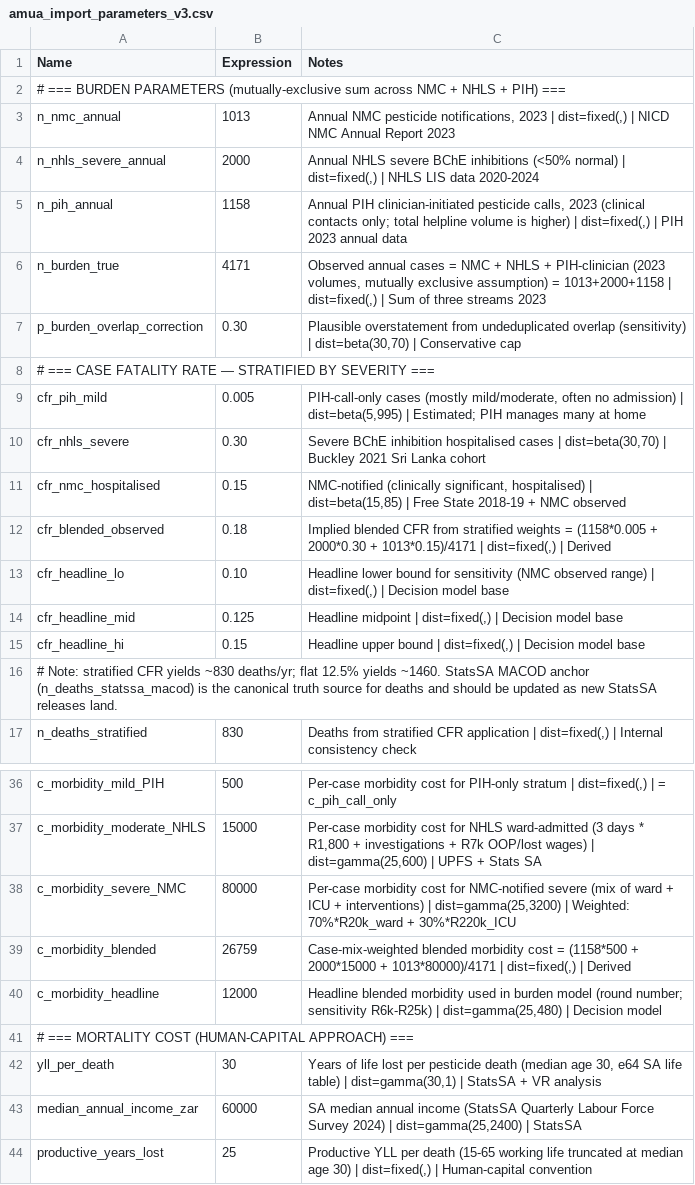
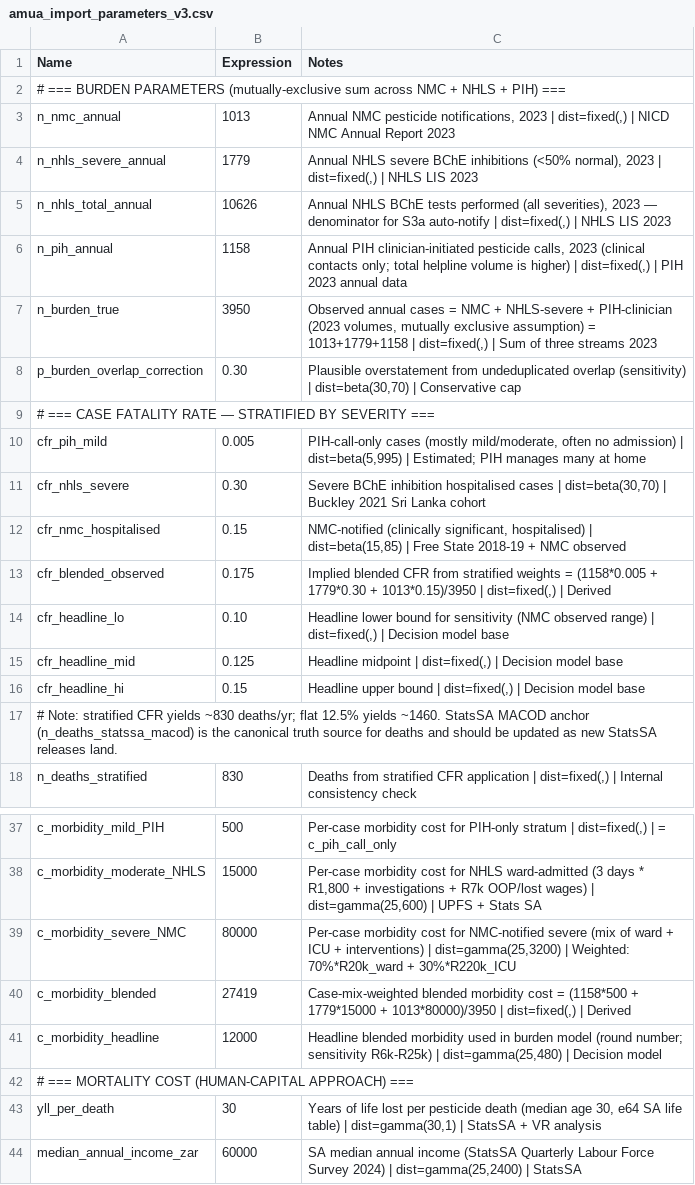
Before and after one commit to bridaybrummer/D2P_project, a CSV file: amua_import_parameters_v3.csv, drawn as a sheet; only a part is shown, gaps mark what is left out; the shorter side is filled out with more unchanged rows.

Commit message:
Anchor NHLS BChE to 2023 actuals: 10,626 total tests, 1,779 severe (was ~2,000 2020-2024 mean). Add n_nhls_total_annual=10,626 to CSV. n_burden_true updated to 3,950 (=1013+1779+1158). cfr_blended_observed=0.175, c_morbidity_blended=27,419 re-derived. S3a option prose updated to 10,626 tests/year. All prose updated across surveillance brief, concept note, hub, decision model, costing analysis.

```diff
--- a/amua_import_parameters_v3.csv
+++ b/amua_import_parameters_v3.csv
@@ -3,5 +3,6 @@ Name,Expression,Notes
 n_nmc_annual,1013,"Annual NMC pesticide notifications, 2023 | dist=fixed(,) | NICD NMC Annual Report 2023"
-n_nhls_severe_annual,2000,"Annual NHLS severe BChE inhibitions (<50% normal) | dist=fixed(,) | NHLS LIS data 2020-2024"
+n_nhls_severe_annual,1779,"Annual NHLS severe BChE inhibitions (<50% normal), 2023 | dist=fixed(,) | NHLS LIS 2023"
+n_nhls_total_annual,10626,"Annual NHLS BChE tests performed (all severities), 2023 — denominator for S3a auto-notify | dist=fixed(,) | NHLS LIS 2023"
 n_pih_annual,1158,"Annual PIH clinician-initiated pesticide calls, 2023 (clinical contacts only; total helpline volume is higher) | dist=fixed(,) | PIH 2023 annual data"
-n_burden_true,4171,"Observed annual cases = NMC + NHLS + PIH-clinician (2023 volumes, mutually exclusive assumption) = 1013+2000+1158 | dist=fixed(,) | Sum of three streams 2023"
+n_burden_true,3950,"Observed annual cases = NMC + NHLS-severe + PIH-clinician (2023 volumes, mutually exclusive assumption) = 1013+1779+1158 | dist=fixed(,) | Sum of three streams 2023"
 p_burden_overlap_correction,0.30,"Plausible overstatement from undeduplicated overlap (sensitivity) | dist=beta(30,70) | Conservative cap"
@@ -11,3 +12,3 @@ cfr_nhls_severe,0.30,"Severe BChE inhibition hospitalised cases | dist=beta(30,7
 cfr_nmc_hospitalised,0.15,"NMC-notified (clinically significant, hospitalised) | dist=beta(15,85) | Free State 2018-19 + NMC observed"
-cfr_blended_observed,0.18,"Implied blended CFR from stratified weights = (1158*0.005 + 2000*0.30 + 1013*0.15)/4171 | dist=fixed(,) | Derived"
+cfr_blended_observed,0.175,"Implied blended CFR from stratified weights = (1158*0.005 + 1779*0.30 + 1013*0.15)/3950 | dist=fixed(,) | Derived"
 cfr_headline_lo,0.10,"Headline lower bound for sensitivity (NMC observed range) | dist=fixed(,) | Decision model base"
@@ -38,3 +39,3 @@ c_morbidity_moderate_NHLS,15000,"Per-case morbidity cost for NHLS ward-admitted
 c_morbidity_severe_NMC,80000,"Per-case morbidity cost for NMC-notified severe (mix of ward + ICU + interventions) | dist=gamma(25,3200) | Weighted: 70%*R20k_ward + 30%*R220k_ICU"
-c_morbidity_blended,26759,"Case-mix-weighted blended morbidity cost = (1158*500 + 2000*15000 + 1013*80000)/4171 | dist=fixed(,) | Derived"
+c_morbidity_blended,27419,"Case-mix-weighted blended morbidity cost = (1158*500 + 1779*15000 + 1013*80000)/3950 | dist=fixed(,) | Derived"
 c_morbidity_headline,12000,"Headline blended morbidity used in burden model (round number; sensitivity R6k-R25k) | dist=gamma(25,480) | Decision model"
```
Also changed, not shown: 9 other files.
